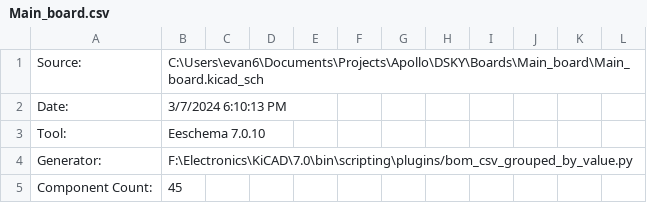
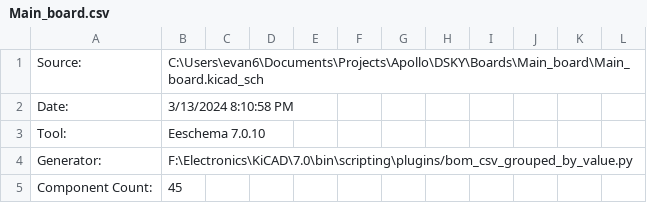
Before and after one commit to Apollo-Simulation-Peripheral-Lab/DSKY, a CSV file: Boards/Main_board/Main_board.csv, drawn as a sheet; only a part is shown.

Commit message:
Correct some directions on the main board schematic.  Replot schematics for both boards, refresh gerbers and BOM.

```diff
--- a/Boards/Main_board/Main_board.csv
+++ b/Boards/Main_board/Main_board.csv
@@ -1,3 +1,3 @@
 "Source:","C:\Users\evan6\Documents\Projects\Apollo\DSKY\Boards\Main_board\Main_board.kicad_sch"
-"Date:","3/7/2024 6:10:13 PM"
+"Date:","3/13/2024 8:10:58 PM"
 "Tool:","Eeschema 7.0.10"
```
Also changed, not shown: 17 other files.
